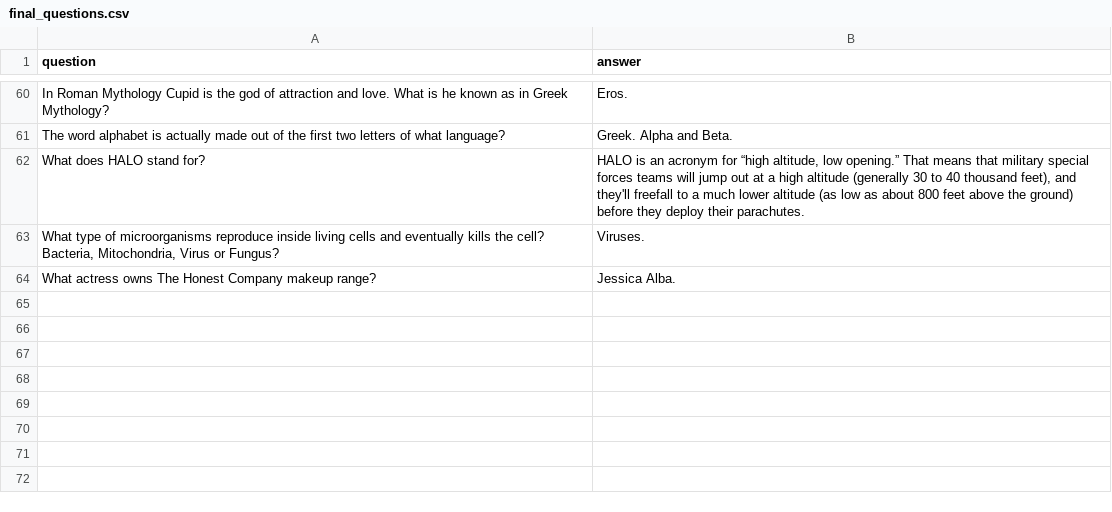
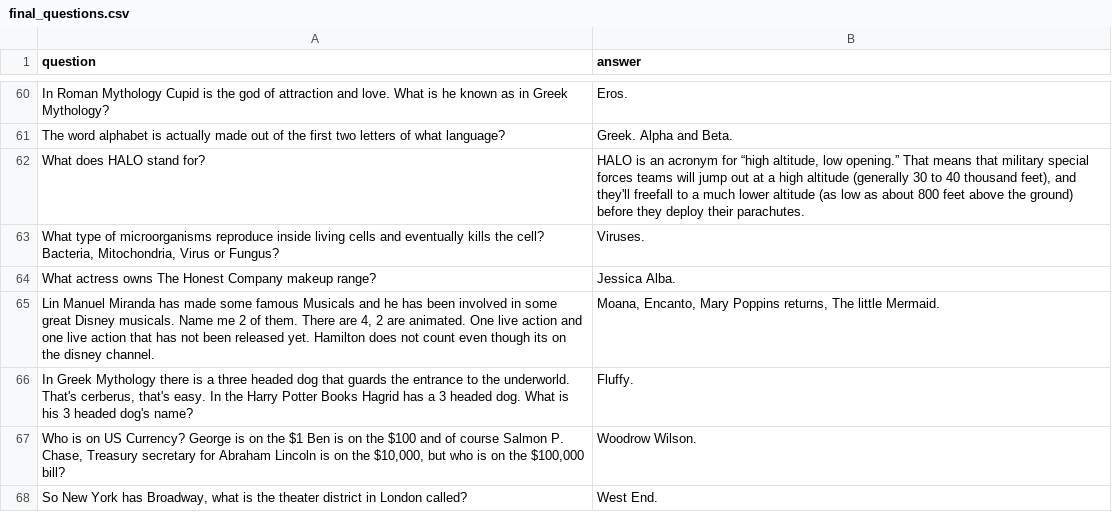
Before and after one commit to BOUCKY/Trivia_FAQtory, a CSV file: server/final_questions.csv, drawn as a sheet; only a part is shown, gaps mark what is left out.

```diff
--- a/server/final_questions.csv
+++ b/server/final_questions.csv
@@ -64 +64,5 @@ question,answer
 "What actress owns The Honest Company makeup range?","Jessica Alba."
+"Lin Manuel Miranda has made some famous Musicals and he has been involved in some great Disney musicals. Name me 2 of them. There are 4, 2 are animated. One live action and one live action that has not been released yet. Hamilton does not count even though its on the disney channel.","Moana, Encanto, Mary Poppins returns, The little Mermaid."
+"In Greek Mythology there is a three headed dog that guards the entrance to the underworld. That's cerberus, that's easy. In the Harry Potter Books Hagrid has a 3 headed dog. What is his 3 headed dog's name?","Fluffy."
+"Who is on US Currency? George is on the $1 Ben is on the $100 and of course Salmon P. Chase, Treasury secretary for Abraham Lincoln is on the $10,000, but who is on the $100,000 bill?","Woodrow Wilson."
+"So New York has Broadway, what is the theater district in London called?","West End."
```
Also changed, not shown: server/hidden.csv, server/player_chosen.csv, 1 other file.
